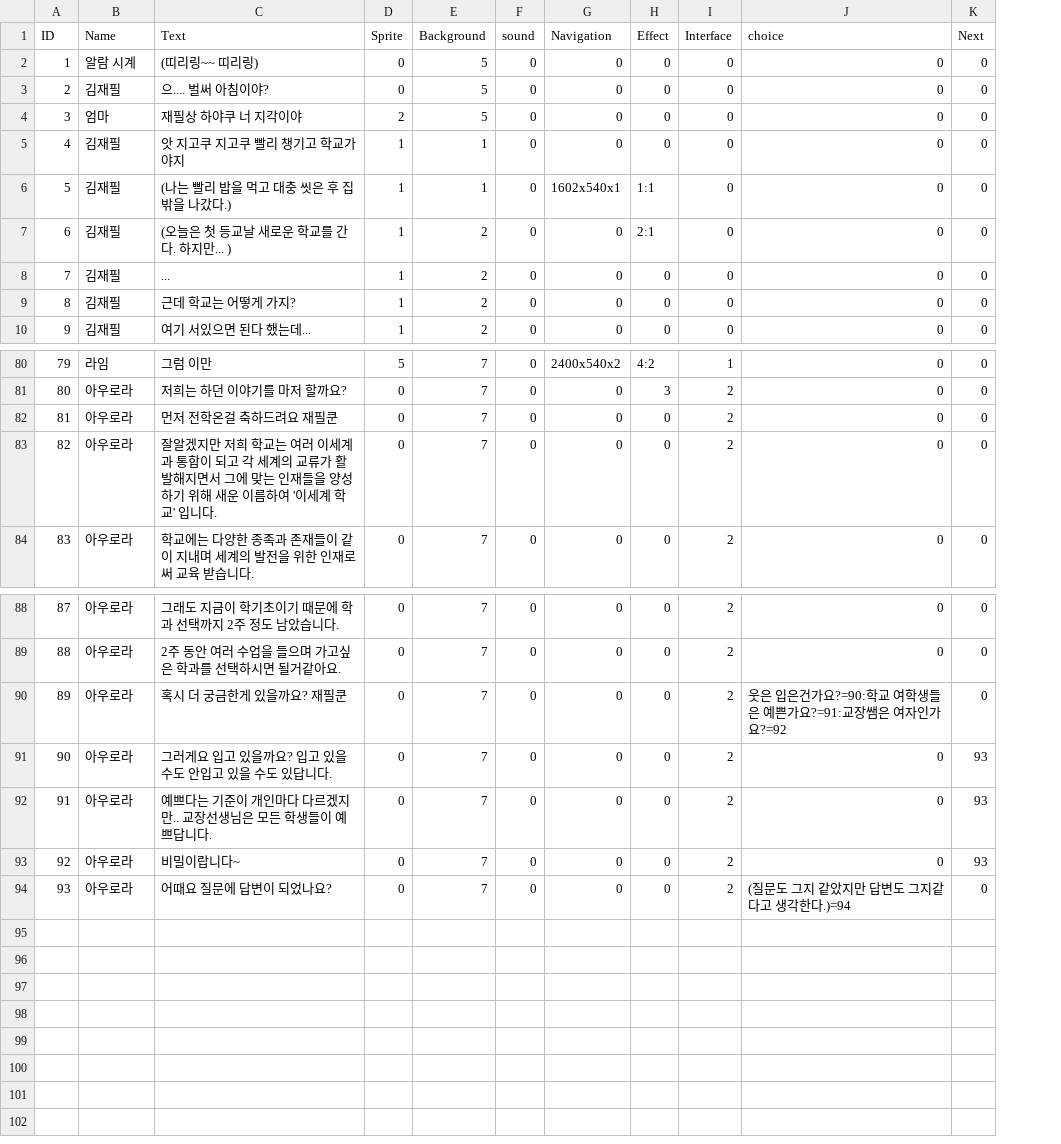
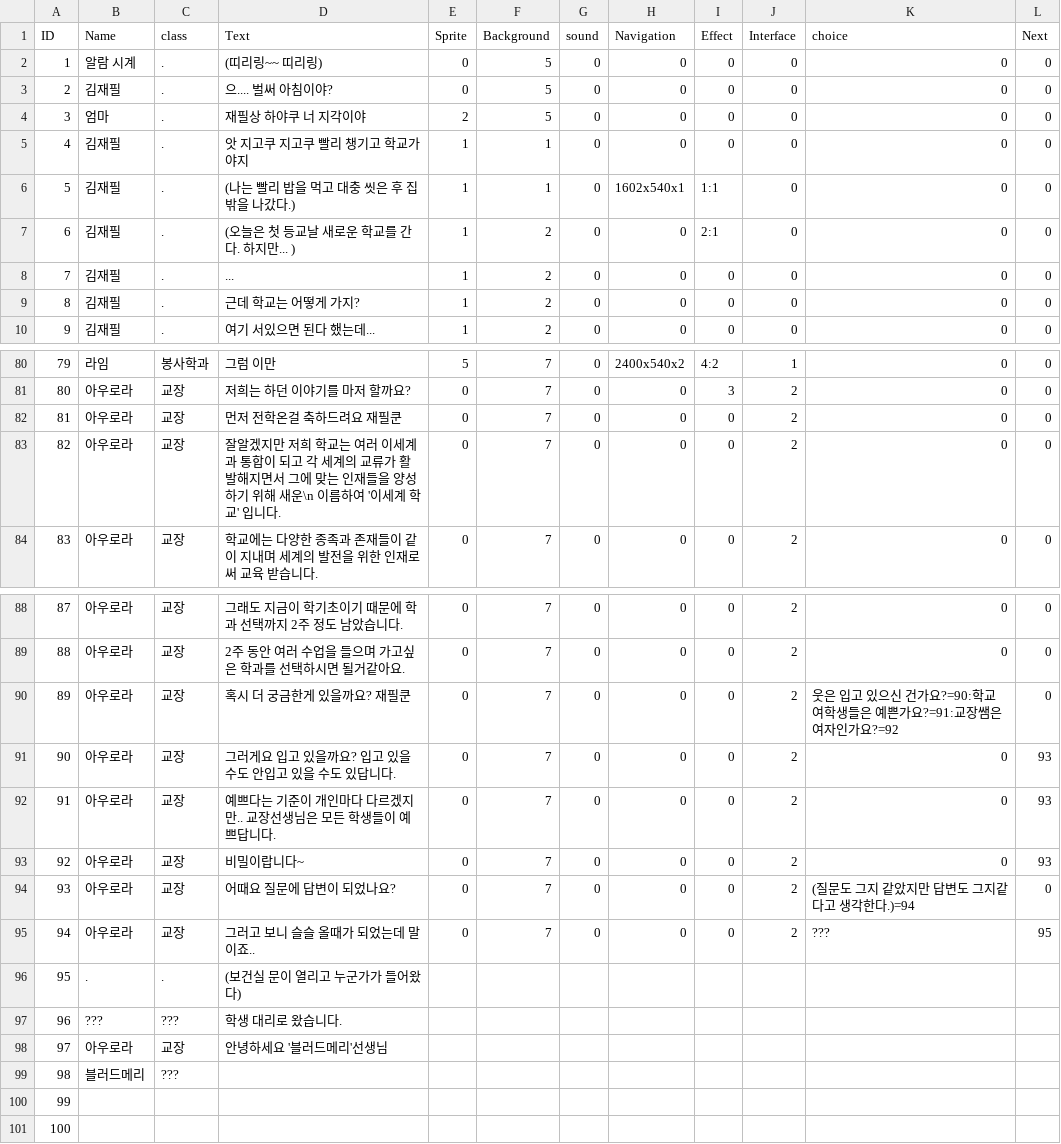
Before and after one commit to ehddbs3408/Project-FS, a CSV file: Assets/Resources/Scenario/Scenario - Main_1.csv, drawn as a sheet; only a part is shown, gaps mark what is left out; addresses are those after the commit; the diff names each change by its address in the sheet, - before the commit and + after, or states it on an @@ line.

```diff
--- a/Assets/Resources/Scenario/Scenario - Main_1.csv
+++ b/Assets/Resources/Scenario/Scenario - Main_1.csv
+column C (class), rows 2-10: all .; rows 80-84: 봉사학과 | 교장 | 교장 | 교장 | 교장; rows 88-94: all 교장
-D83 (Text): …해 새운 이름하여…
+D83 (Text): …해 새운\n 이름하여…
-K90 (choice): 웃은 입은건가요?=90:…
+K90 (choice): 웃은 입고 있으신 건가요?=90:…
+row 95: 94 | 아우로라 | 교장 | 그러고 보니 슬슬 올때가 되었는데 말이죠.. | 0 | 7 | 0 | 0 | 0 | 2 | ??? | 95
+row 96: 95 | . | . | (보건실 문이 열리고 누군가가 들어왔다)
+row 97: 96 | ??? | ??? | 학생 대리로 왔습니다.
+row 98: 97 | 아우로라 | 교장 | 안녕하세요 '블러드메리'선생님
+row 99: 98 | 블러드메리 | ???
+row 100: 99
+row 101: 100
```
Also changed, not shown: 3 other files.
